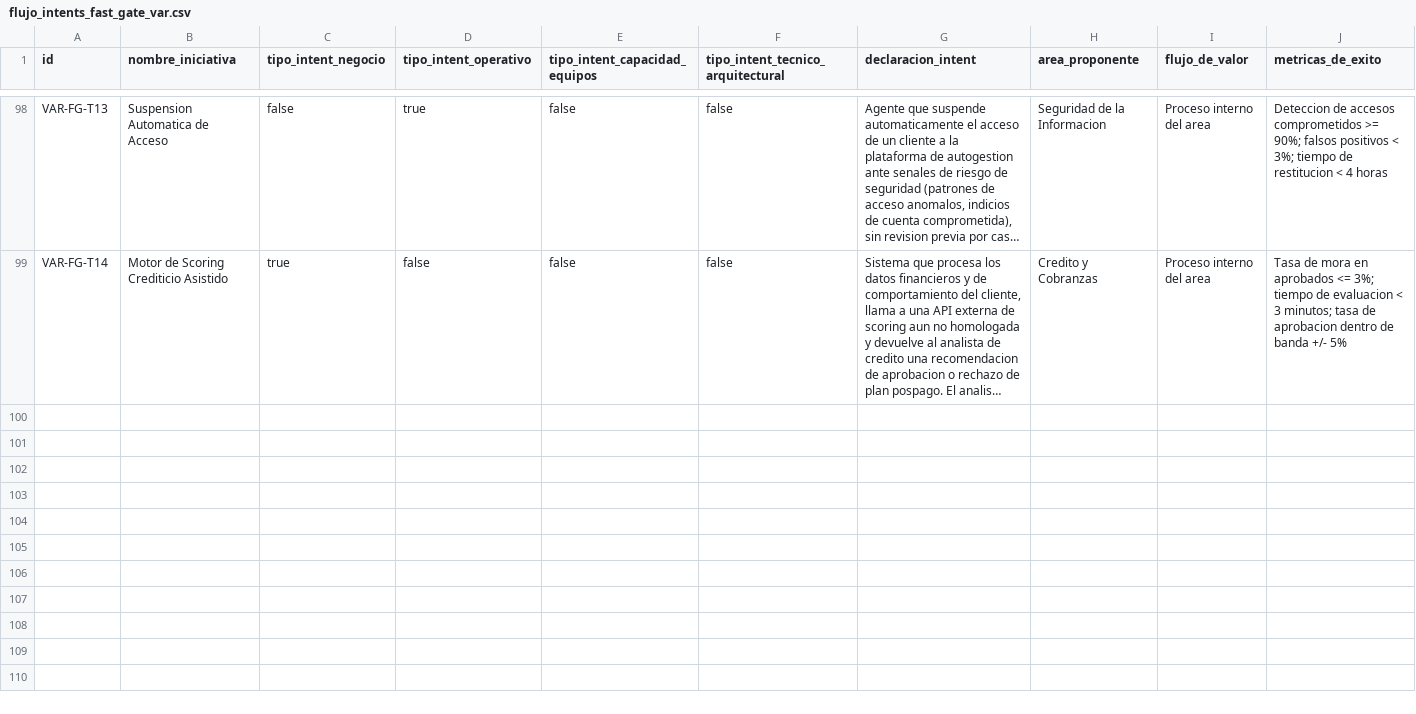
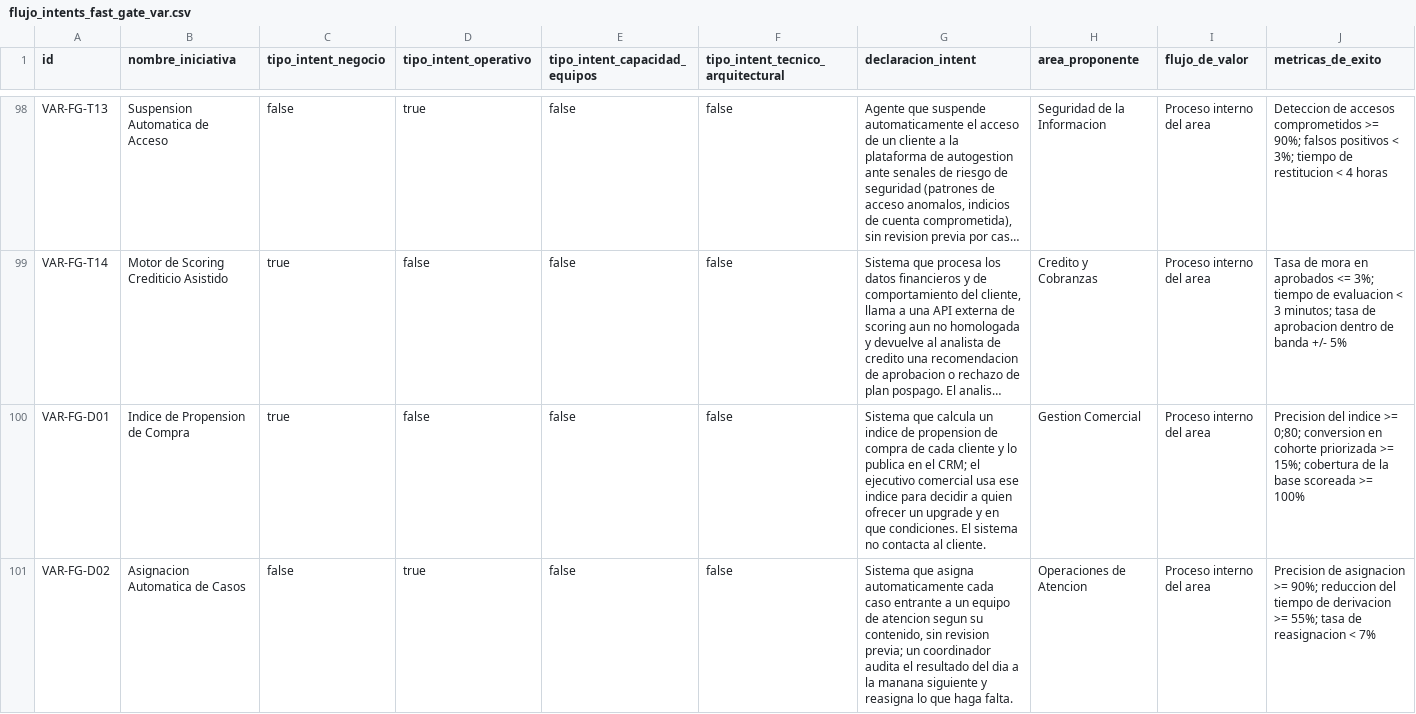
Before and after one commit to mberliner/reflexio, a CSV file: dspy_gepa_poc/datasets/variations/flujo_intents_fast_gate_var.csv, drawn as a sheet; only a part is shown, gaps mark what is left out; long unchanged cells end in …; rows hold the shown columns only; the diff names each change by its address in the sheet, - before the commit and + after, or states it on an @@ line.

```diff
--- a/dspy_gepa_poc/datasets/variations/flujo_intents_fast_gate_var.csv
+++ b/dspy_gepa_poc/datasets/variations/flujo_intents_fast_gate_var.csv
+row 100: VAR-FG-D01 | Indice de Propension de Compra | true | false | false | false | Sistema que calcula un indice de propension de compra de cada cliente y lo publica en el CRM; el ejecutivo comercial usa ese indice para decidir a quien ofrecer un upgrade y en que condiciones. El sistema no contacta al cliente. | Gestion Comercial | Proceso interno del area | Precision del indice >= 0;80; conversion en cohorte priorizada >= 15%; cobertura de la base scoreada >= 100%
+row 101: VAR-FG-D02 | Asignacion Automatica de Casos | false | true | false | false | Sistema que asigna automaticamente cada caso entrante a un equipo de atencion segun su contenido, sin revision previa; un coordinador audita el resultado del dia a la manana siguiente y reasigna lo que haga falta. | Operaciones de Atencion | Proceso interno del area | Precision de asignacion >= 90%; reduccion del tiempo de derivacion >= 55%; tasa de reasignacion < 7%
```
Also changed, not shown: dspy_gepa_poc/datasets/flujo_intents_fast_gate.csv, 7 other files.
